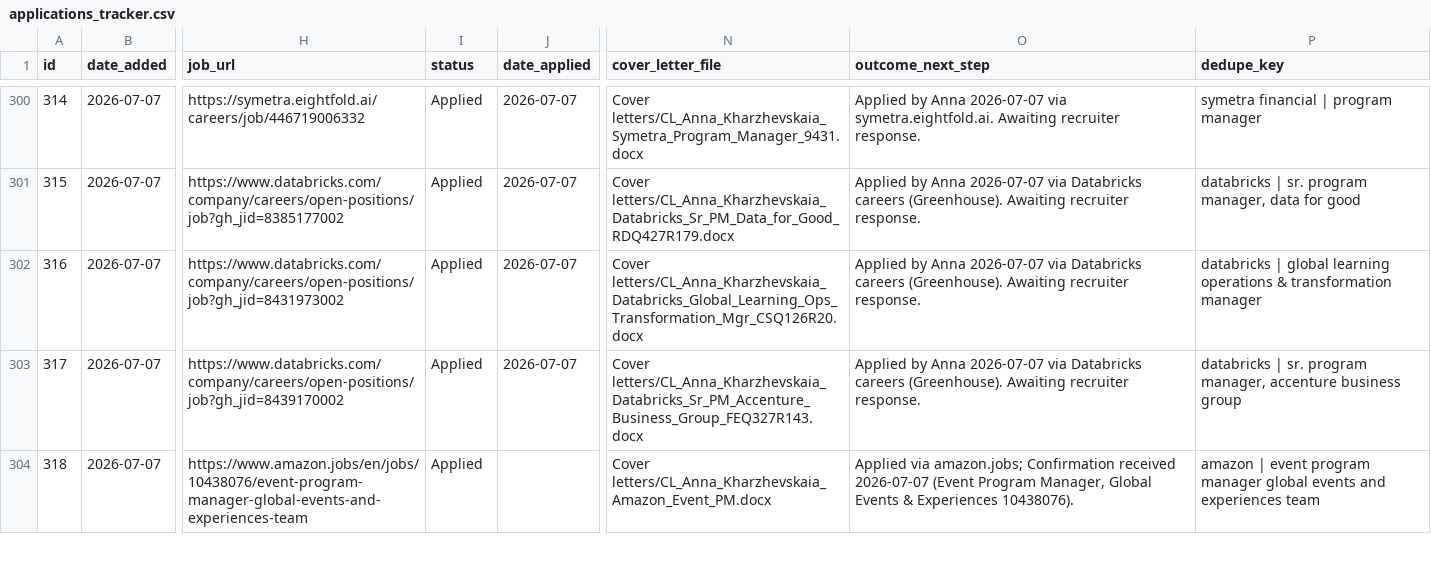
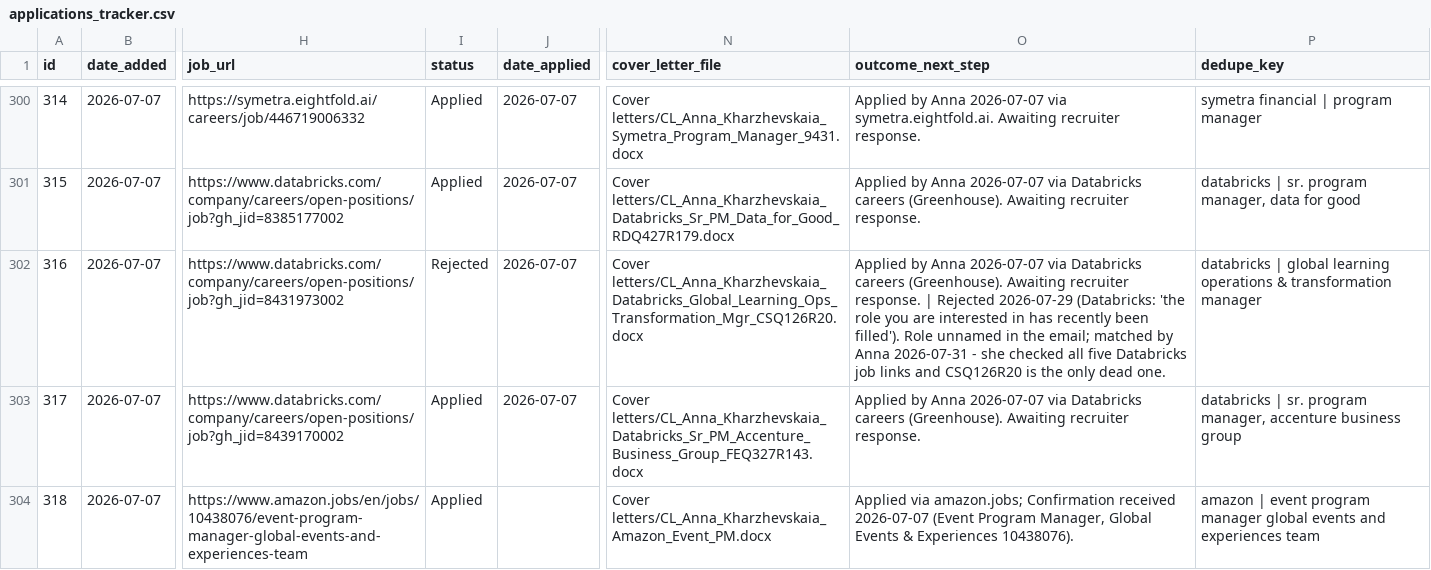
Before and after one commit to undrsky/t32tfoes3m, a CSV file: applications_tracker.csv, drawn as a sheet; only a part is shown, gaps mark what is left out; the diff names each change by its address in the sheet, - before the commit and + after, or states it on an @@ line.

Commit message:
Databricks CSQ126R20 rejection 2026-07-31

```diff
--- a/applications_tracker.csv
+++ b/applications_tracker.csv
-I302 (status): Applied
+I302 (status): Rejected
-O302 (outcome_next_step): …recruiter response.
+O302 (outcome_next_step): …recruiter response. | Rejected 2026-07-29 (Databricks: 'the role you are interested in has recently been filled'). Role unnamed in the email; matched by Anna 2026-07-31 - she checked all five Databricks job links and CSQ126R20 is the only dead one.
```
Also changed, not shown: 2 other files.
